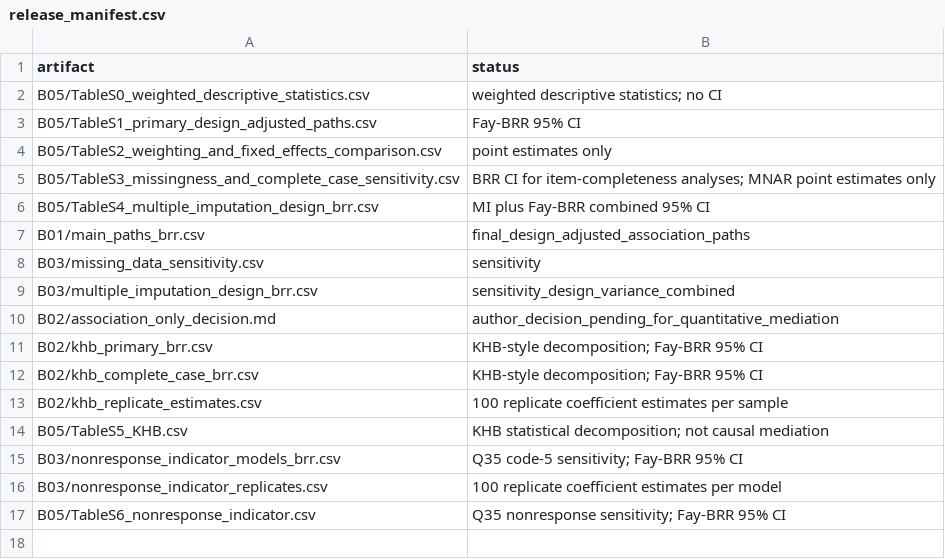
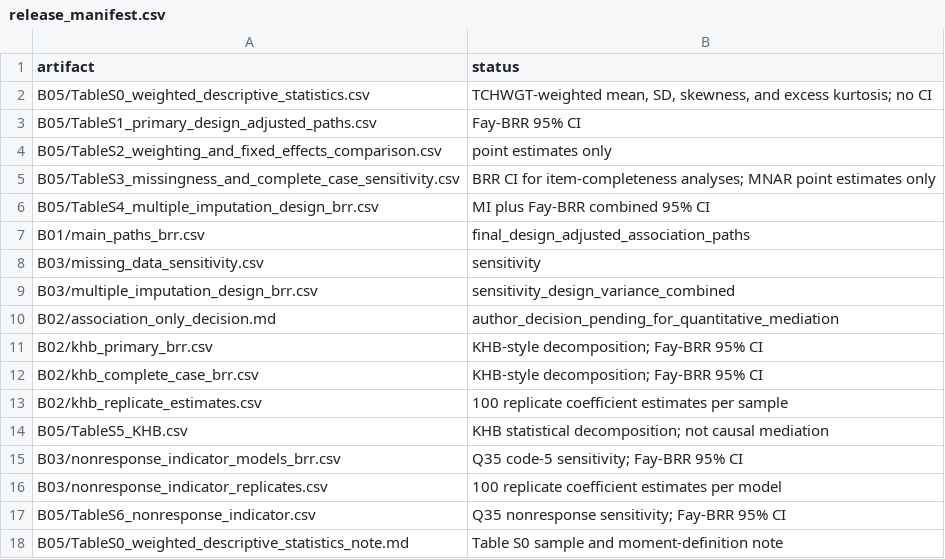
Before and after one commit to zhiqiuuu/plos_one_github_code, a CSV file: results/output_final/B05/release_manifest.csv, drawn as a sheet; the diff names each change by its address in the sheet, - before the commit and + after, or states it on an @@ line.

```diff
--- a/results/output_final/B05/release_manifest.csv
+++ b/results/output_final/B05/release_manifest.csv
-B2 (status): weighted descriptive statistics; no CI
+B2 (status): TCHWGT-weighted mean, SD, skewness, and excess kurtosis; no CI
+row 18: B05/TableS0_weighted_descriptive_statistics_note.md | Table S0 sample and moment-definition note
```
Also changed, not shown: results/output_final/B05/TableS0_weighted_descriptive_statistics.csv, 2 other files.
